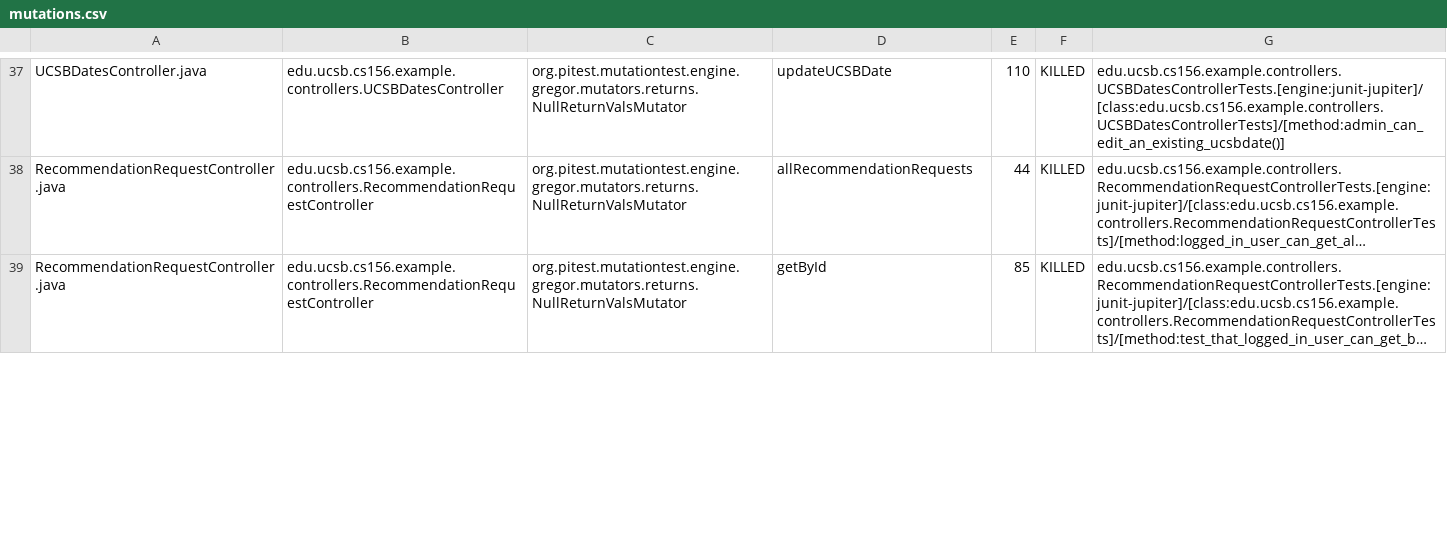
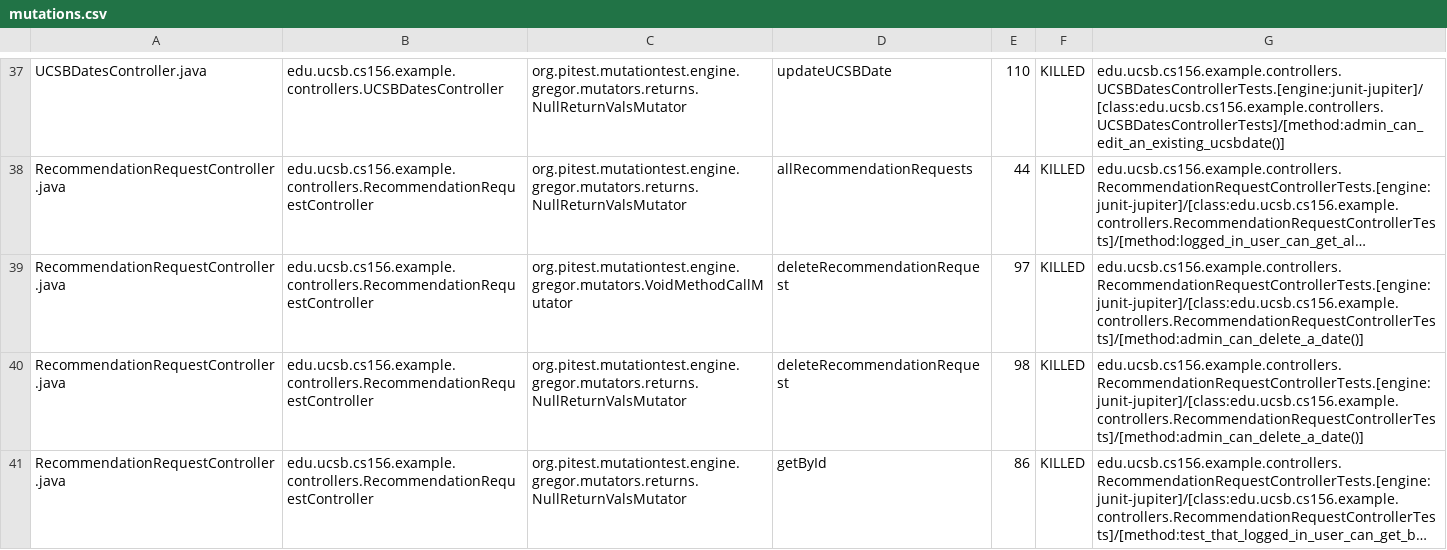
Before and after one commit to ucsb-cs156-s24/team02-s24-4pm-8, a CSV file: pitest/mutations.csv, drawn as a sheet; only a part is shown, gaps mark what is left out; long unchanged cells end in …; addresses are those after the commit; the diff covers the shown part only; the diff names each change by its address in the sheet, - before the commit and + after, or states it on an @@ line.

Commit message:
Deploying to gh-pages from @ ucsb-cs156-s24/team02-s24-4pm-8@5bad4865d883d6a6b32fd6ac54255d07d738325a 🚀

```diff
--- a/pitest/mutations.csv
+++ b/pitest/mutations.csv
+row 39: RecommendationRequestController.java | edu.ucsb.cs156.example.controllers.RecommendationRequestController | org.pitest.mutationtest.engine.gregor.mutators.VoidMethodCallMutator | deleteRecommendationRequest | 97 | KILLED | edu.ucsb.cs156.example.controllers.RecommendationRequestControllerTests.[engine:junit-jupiter]/[class:edu.ucsb.cs156.example.controllers.RecommendationRequestControllerTests]/[method:admin_can_delete_a_date()]
+row 40: RecommendationRequestController.java | edu.ucsb.cs156.example.controllers.RecommendationRequestController | org.pitest.mutationtest.engine.gregor.mutators.returns.NullReturnValsMutator | deleteRecommendationRequest | 98 | KILLED | edu.ucsb.cs156.example.controllers.RecommendationRequestControllerTests.[engine:junit-jupiter]/[class:edu.ucsb.cs156.example.controllers.RecommendationRequestControllerTests]/[method:admin_can_delete_a_date()]
-E41: 85
+E41: 86
```
Also changed, not shown: 1 added row and 1 edited cell elsewhere in this file, 14 other files.
